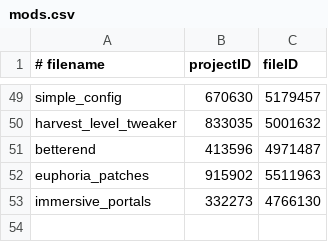
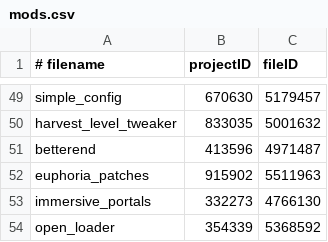
Before and after one commit to tylerbrotherton/Abyssal-Descent, a CSV file: mods.csv, drawn as a sheet; only a part is shown, gaps mark what is left out.

Commit message:
feat(#3): Datapack to change overworld ore generation
* Update mods.csv with openloader
* Add files via upload
* Delete overrides/config/openloader/data/oredeleter/oredeleter.zip
* chore: Update TODO.md

```diff
--- a/mods.csv
+++ b/mods.csv
@@ -53 +53,2 @@ euphoria_patches,915902,5511963
 immersive_portals,332273,4766130
+open_loader,354339,5368592
```
Also changed, not shown: 7 other files.
